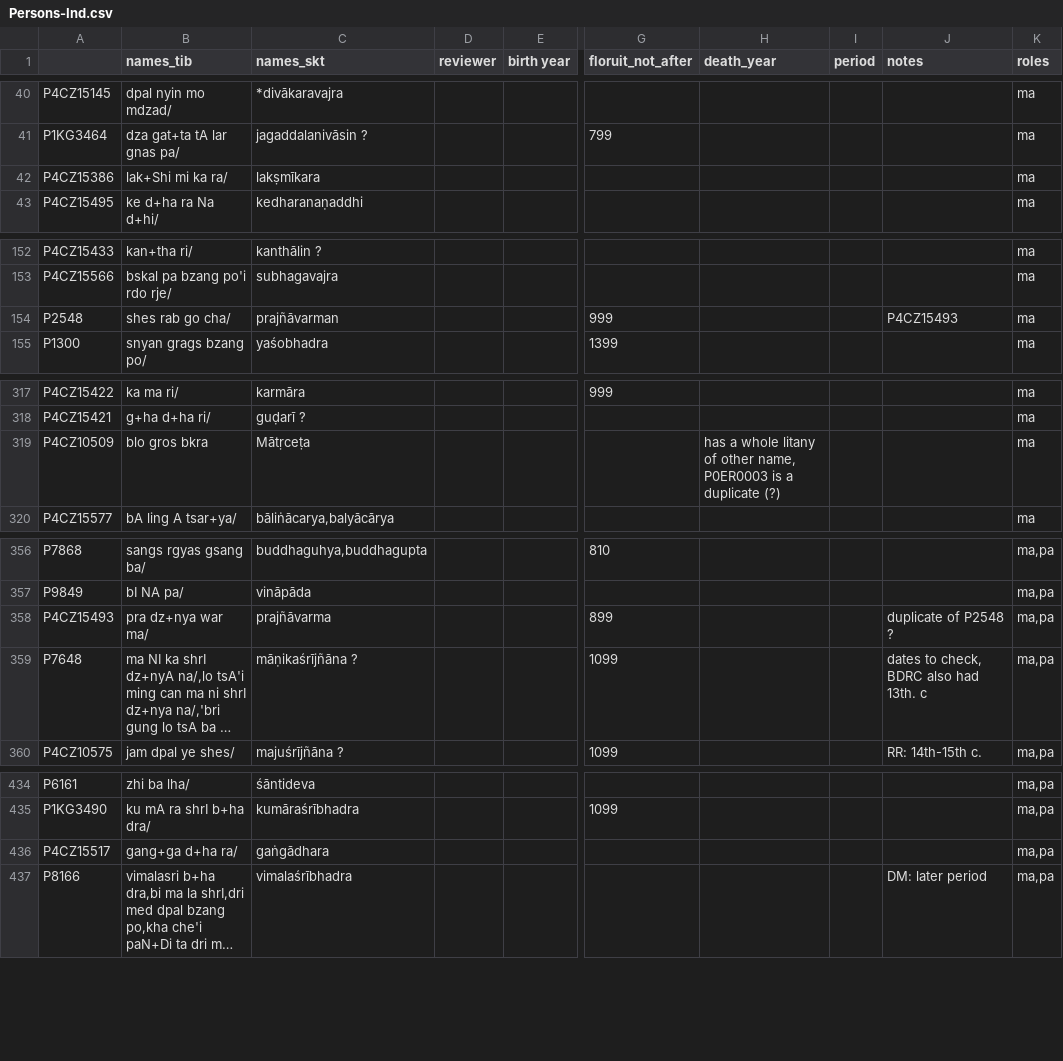
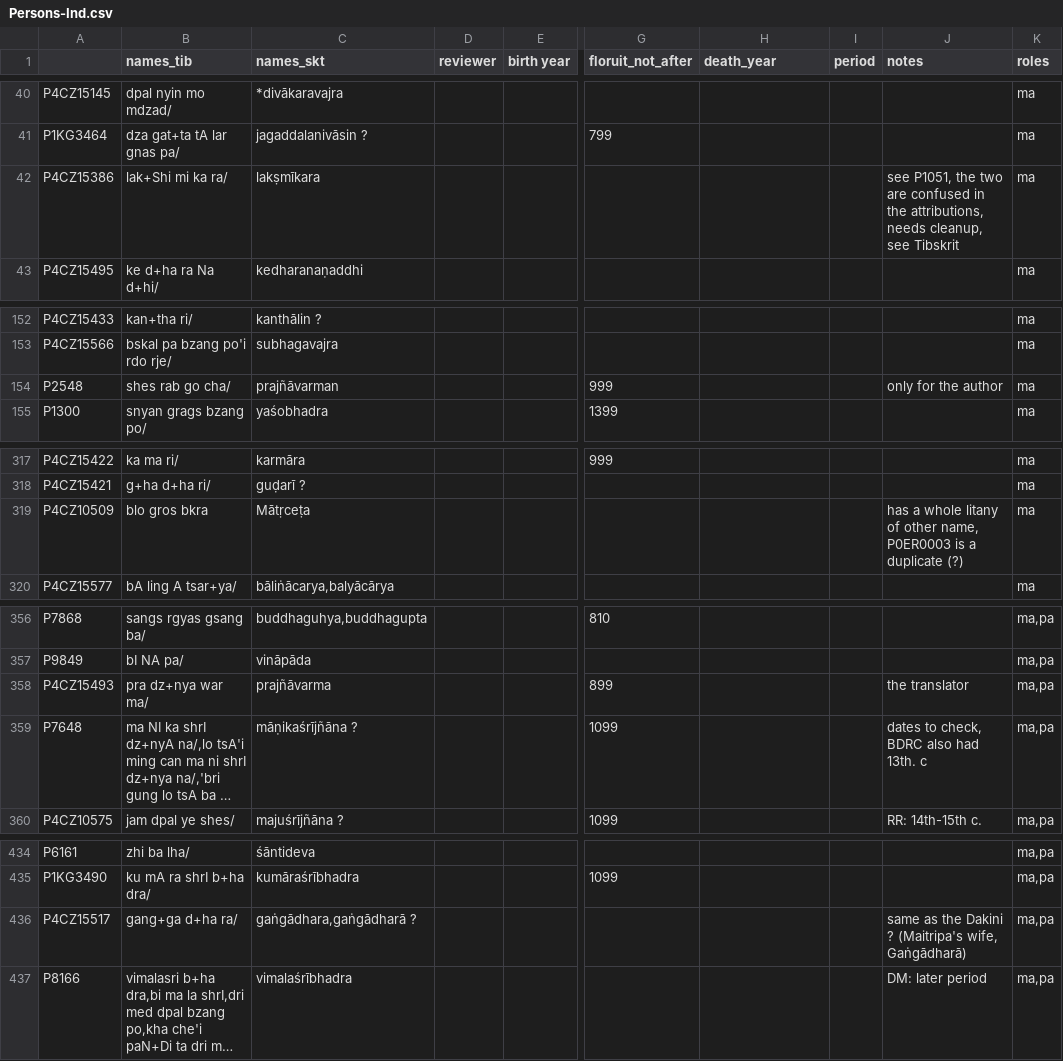
Before and after one commit to eroux/IATTC, a CSV file: csv/Persons-Ind.csv, drawn as a sheet; only a part is shown, gaps mark what is left out; long unchanged cells end in …; the diff covers the shown part only; the diff names each change by its address in the sheet, - before the commit and + after, or states it on an @@ line.

Commit message:
update from online sheet

```diff
--- a/csv/Persons-Ind.csv
+++ b/csv/Persons-Ind.csv
-J42 (notes): (empty)
+J42 (notes): see P1051, the two are confused in the attributions, needs cleanup, see Tibskrit
-J154 (notes): P4CZ15493
+J154 (notes): only for the author
-H319 (death_year): has a whole litany of other name, P0ER0003 is a duplicate (?)
+H319 (death_year): (empty)
-J319 (notes): (empty)
+J319 (notes): has a whole litany of other name, P0ER0003 is a duplicate (?)
-J358 (notes): duplicate of P2548 ?
+J358 (notes): the translator
-C436 (names_skt): gaṅgādhara
+C436 (names_skt): gaṅgādhara,gaṅgādharā ?
-J436 (notes): (empty)
+J436 (notes): same as the Dakini ? (Maitripa's wife, Gaṅgādharā)
```
Also changed, not shown: 1 edited cell elsewhere in this file.
